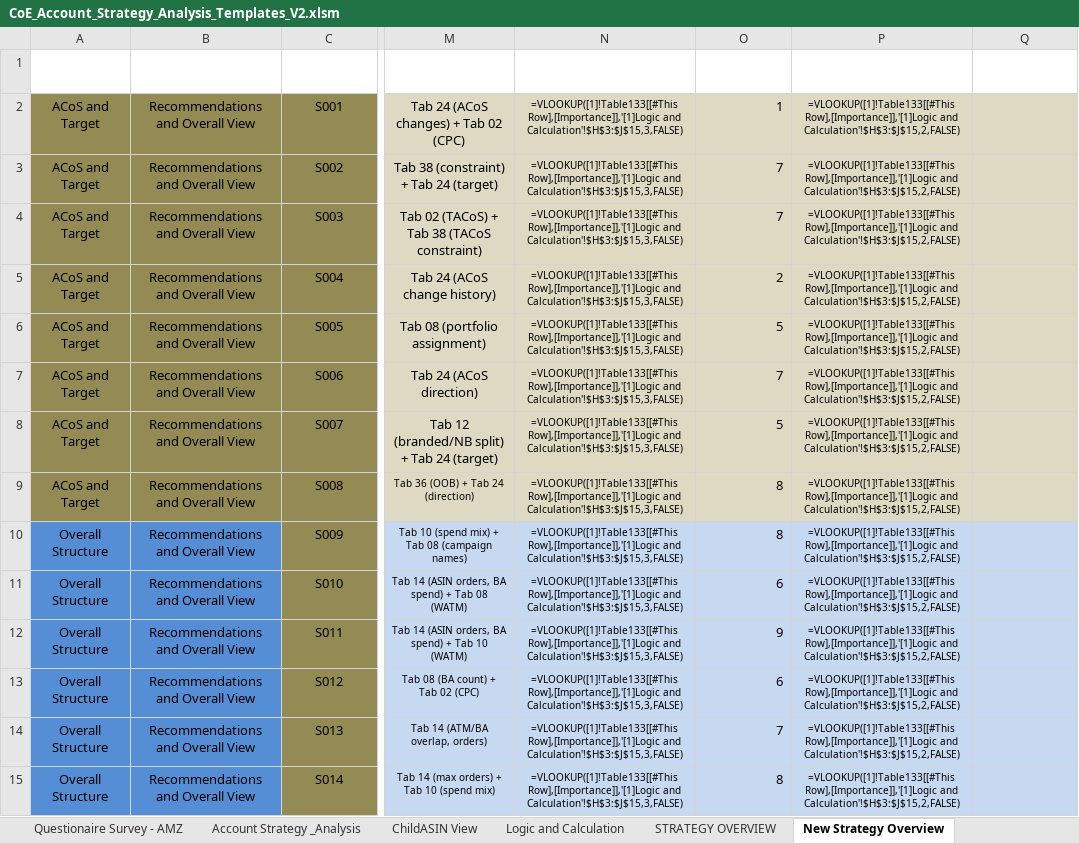
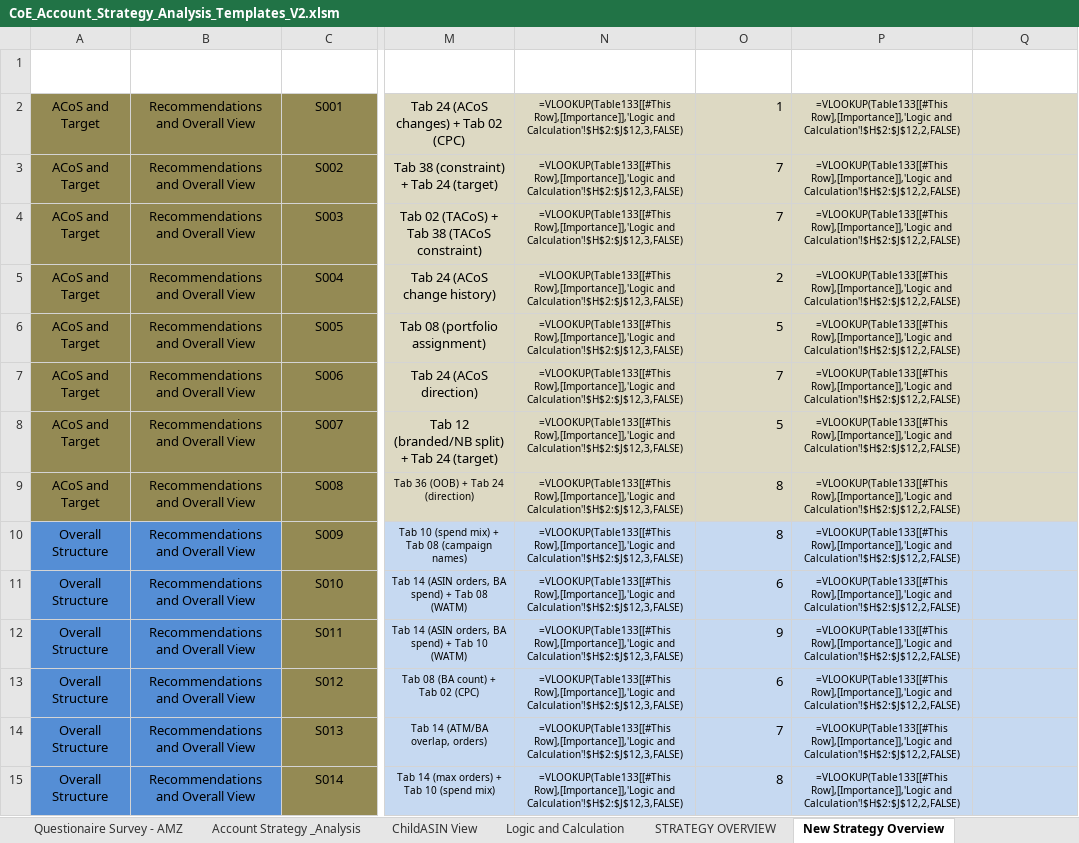
Before and after one commit to gquartile-tech/COE-FULL-ANALYSIS, an Excel workbook: templates/CoE_Account_Strategy_Analysis_Templates_V2.xlsm, sheet New Strategy Overview, drawn as a sheet; only a part is shown, gaps mark what is left out; values as stored, in another font and other column widths than the file's, no borders; formulas are shown in place of their values; conditional formats and table styles not drawn; the diff covers the shown part only; the diff names each change by its address in the sheet, - before the commit and + after, or states it on an @@ line.

Commit message:
Add files via upload

```diff
--- a/templates/CoE_Account_Strategy_Analysis_Templates_V2.xlsm (sheet New Strategy Overview)
+++ b/templates/CoE_Account_Strategy_Analysis_Templates_V2.xlsm (sheet New Strategy Overview)
-N2:N15 (Impact): =VLOOKUP([1]!Table133[[#This Row],[Importance]],'[1]Logic and Calculation'!$H$3:$J$15,3,FALSE)
+N2:N15 (Impact): =VLOOKUP(Table133[[#This Row],[Importance]],'Logic and Calculation'!$H$2:$J$12,3,FALSE)
-P2:P15 (Priority): =VLOOKUP([1]!Table133[[#This Row],[Importance]],'[1]Logic and Calculation'!$H$3:$J$15,2,FALSE)
+P2:P15 (Priority): =VLOOKUP(Table133[[#This Row],[Importance]],'Logic and Calculation'!$H$2:$J$12,2,FALSE)
```
Also changed, not shown: 226 edited cells elsewhere in this sheet.
